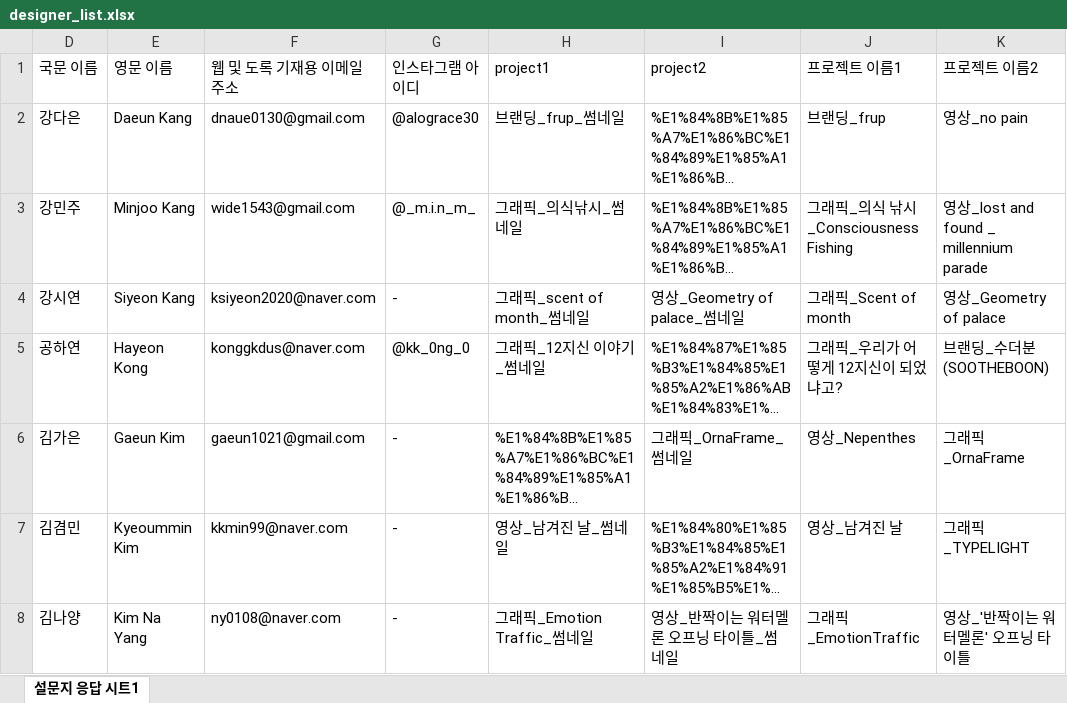
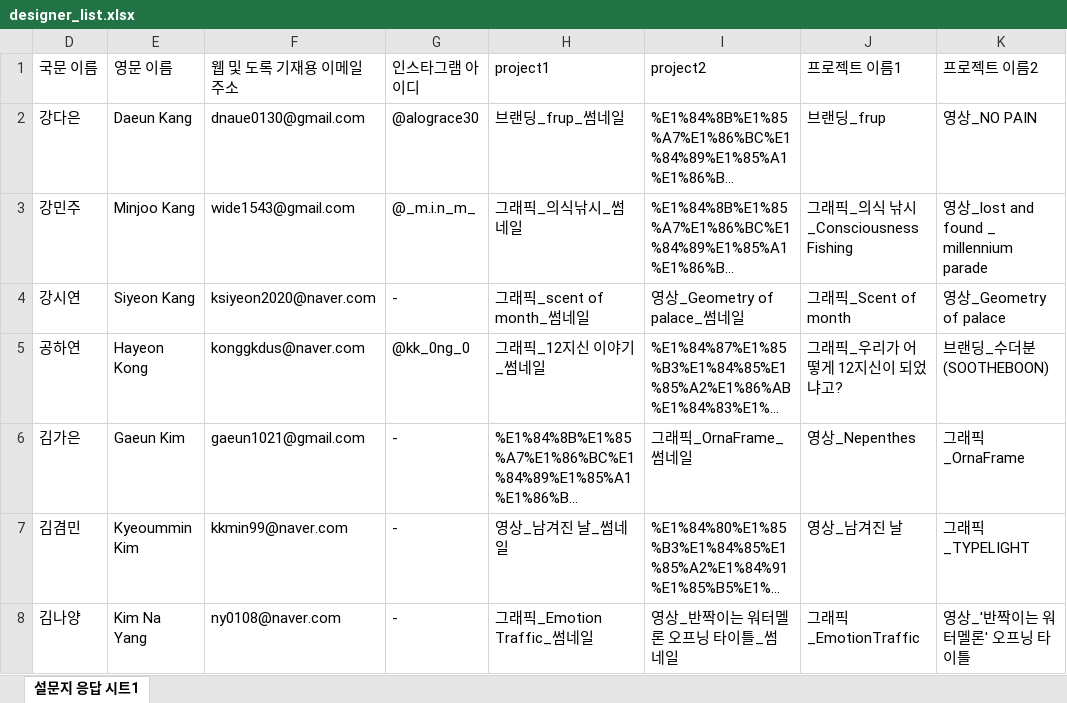
Before and after one commit to klloo/swu-project, an Excel workbook: public/data/designer_list.xlsx, sheet 설문지 응답 시트1, drawn as a sheet; only a part is shown; long unchanged cells end in …; values as stored, in another font and other column widths than the file's, no borders; charts and pictures not drawn; the diff names each change by its address in the sheet, - before the commit and + after, or states it on an @@ line.

```diff
--- a/public/data/designer_list.xlsx (sheet 설문지 응답 시트1)
+++ b/public/data/designer_list.xlsx (sheet 설문지 응답 시트1)
-K2 (프로젝트 이름2): 영상_no pain
+K2 (프로젝트 이름2): 영상_NO PAIN
```
Also changed, not shown: public/data/project_list.xlsx.
